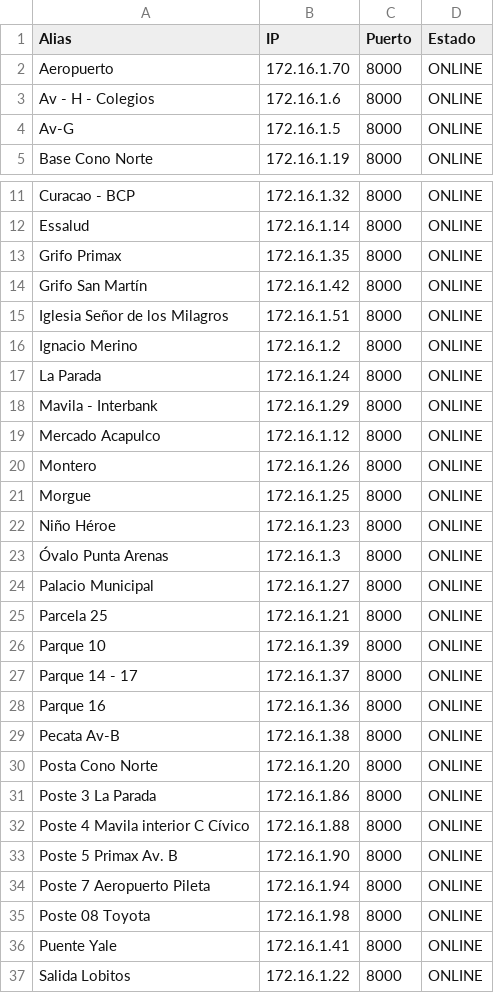
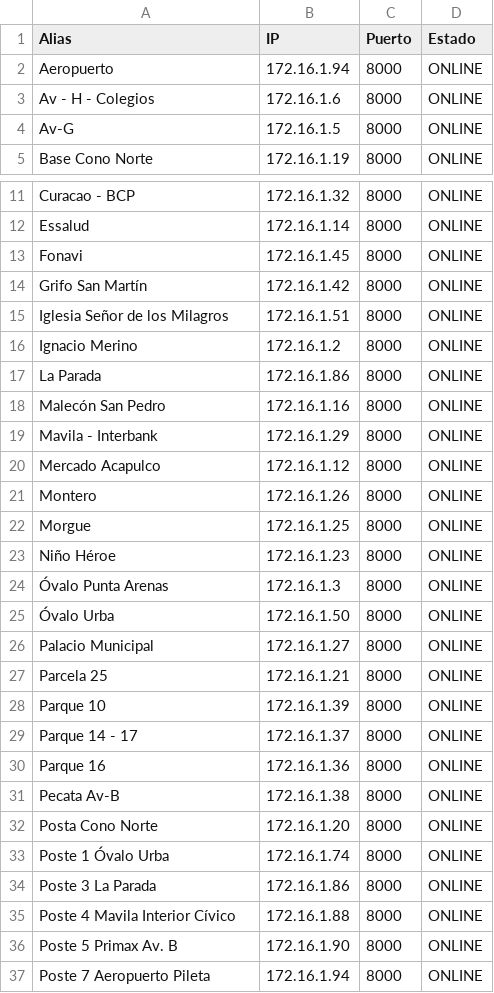
Before and after one commit to jsantur/report_notebook, a CSV file: storage/app/cameras.csv, drawn as a sheet; only a part is shown, gaps mark what is left out; the shorter side is filled out with more unchanged rows; addresses are those after the commit; the diff covers the shown part only; the diff names each change by its address in the sheet, - before the commit and + after, or states it on an @@ line.

```diff
--- a/storage/app/cameras.csv
+++ b/storage/app/cameras.csv
-B2 (IP): 172.16.1.70
+B2 (IP): 172.16.1.94
-A13 (Alias): Grifo Primax
+A13 (Alias): Fonavi
-B13 (IP): 172.16.1.35
+B13 (IP): 172.16.1.45
-B17 (IP): 172.16.1.24
+B17 (IP): 172.16.1.86
+row 18: Malecón San Pedro | 172.16.1.16 | 8000 | ONLINE
+row 25: Óvalo Urba | 172.16.1.50 | 8000 | ONLINE
+row 33: Poste 1 Óvalo Urba | 172.16.1.74 | 8000 | ONLINE
-A35 (Alias): Poste 4 Mavila interior C Cívico
+A35 (Alias): Poste 4 Mavila Interior Cívico
```
Also changed, not shown: 38 added rows elsewhere in this file, 5 other files.
